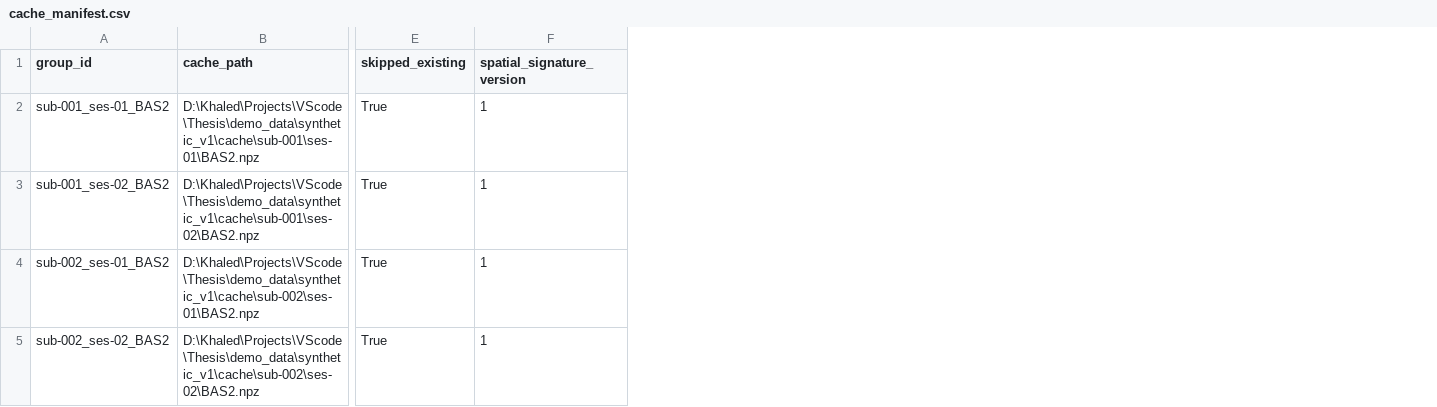
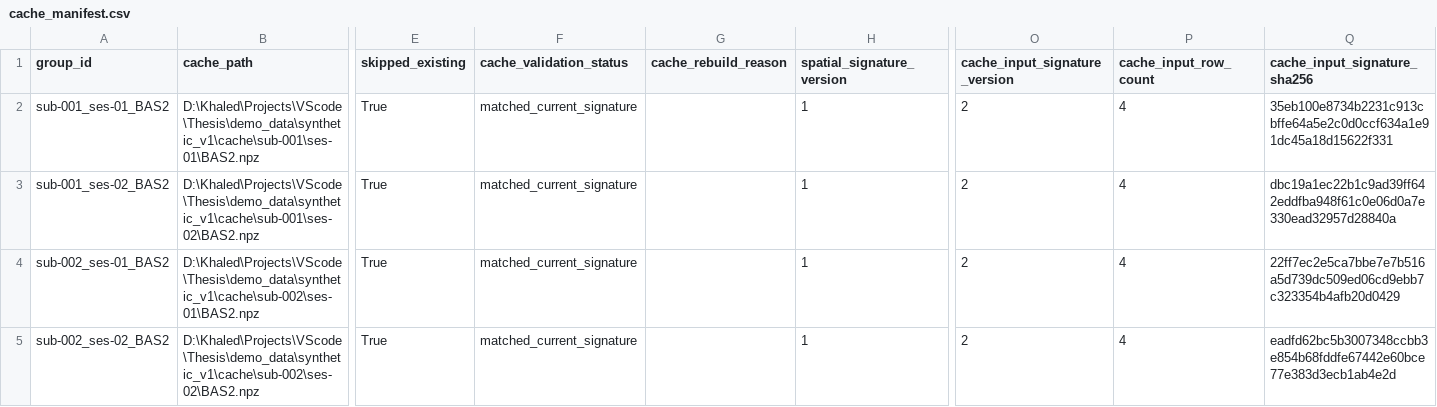
Before and after one commit to khalosh74/Thesis_ML, a CSV file: demo_data/synthetic_v1/cache/cache_manifest.csv, drawn as a sheet; only a part is shown, gaps mark what is left out; the diff names each change by its address in the sheet, - before the commit and + after, or states it on an @@ line.

Commit message:
hardning the data layer

```diff
--- a/demo_data/synthetic_v1/cache/cache_manifest.csv
+++ b/demo_data/synthetic_v1/cache/cache_manifest.csv
+column F (cache_validation_status), rows 2-5: all matched_current_signature
+column G (cache_rebuild_reason), empty
+column O (cache_input_signature_version), rows 2-5: all 2
+column P (cache_input_row_count), rows 2-5: all 4
+column Q (cache_input_signature_sha256), rows 2-5: 35eb100e8734b2231c913cbffe64a5e2c0d0ccf634a1e91dc45a18d15622f331 | dbc19a1ec22b1c9ad39ff642eddfba948f61c0e06d0a7e330ead32957d28840a | 22ff7ec2e5ca7bbe7e7b516a5d739dc509ed06cd9ebb7c323354b4afb20d0429 | eadfd62bc5b3007348ccbb3e854b68fddfe67442e60bce77e383d3ecb1ab4e2d
```
Also changed, not shown: 32 other files.
